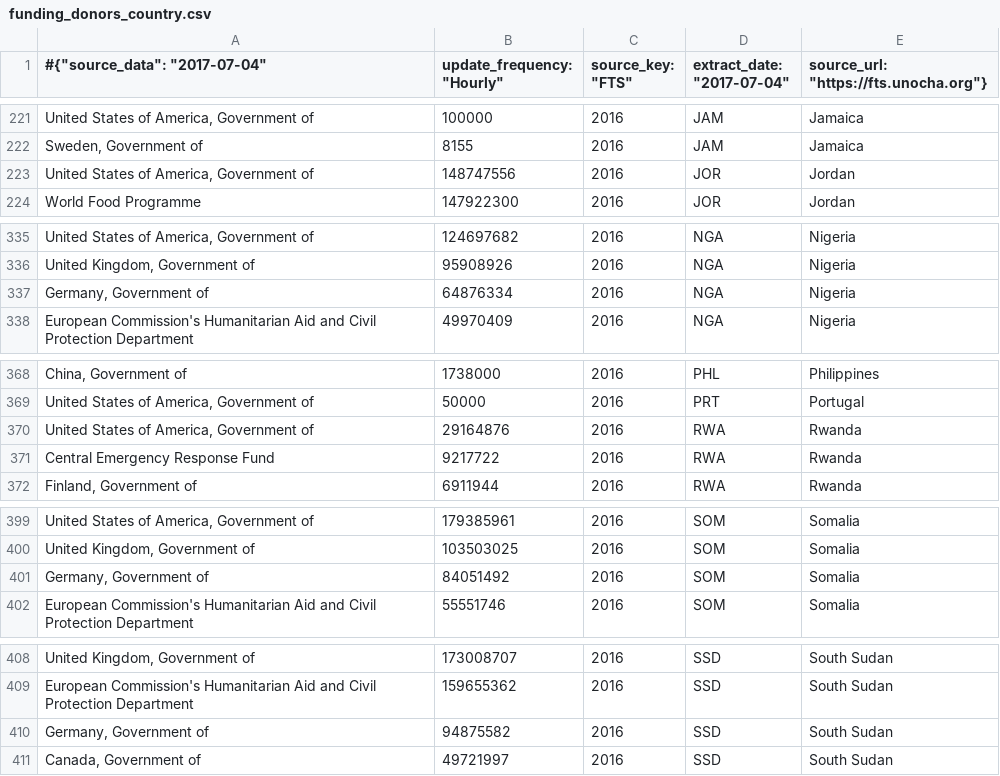
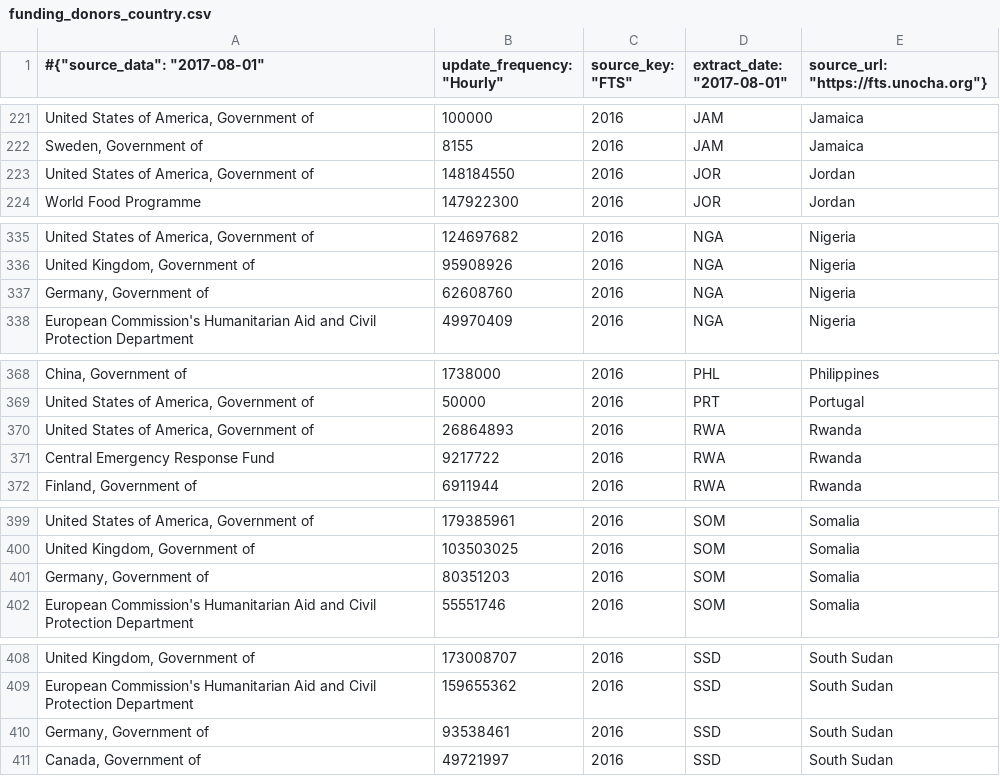
Before and after one commit to ONEcampaign/humanitarian-data-service, a CSV file: resources/data/derived/example/funding_donors_country.csv, drawn as a sheet; only a part is shown, gaps mark what is left out; the diff covers the shown part only; the diff names each change by its address in the sheet, - before the commit and + after, or states it on an @@ line.

```diff
--- a/resources/data/derived/example/funding_donors_country.csv
+++ b/resources/data/derived/example/funding_donors_country.csv
-A1: #{"source_data": "2017-07-04"
+A1: #{"source_data": "2017-08-01"
-D1: extract_date: "2017-07-04"
+D1: extract_date: "2017-08-01"
-B223 (update_frequency: "Hourly"): 148747556
+B223 (update_frequency: "Hourly"): 148184550
-B337 (update_frequency: "Hourly"): 64876334
+B337 (update_frequency: "Hourly"): 62608760
-B370 (update_frequency: "Hourly"): 29164876
+B370 (update_frequency: "Hourly"): 26864893
-B401 (update_frequency: "Hourly"): 84051492
+B401 (update_frequency: "Hourly"): 80351203
-B410 (update_frequency: "Hourly"): 94875582
+B410 (update_frequency: "Hourly"): 93538461
```
Also changed, not shown: 1 added row, 1 removed row and 8 edited cells elsewhere in this file, resources/data/derived/example/funding_clusters.csv, resources/data/derived/example/funding_dest_countries.csv, 5 other files.
